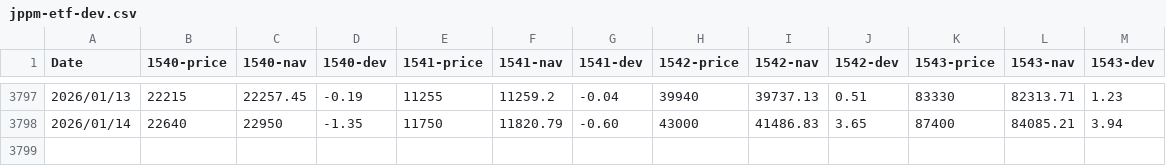
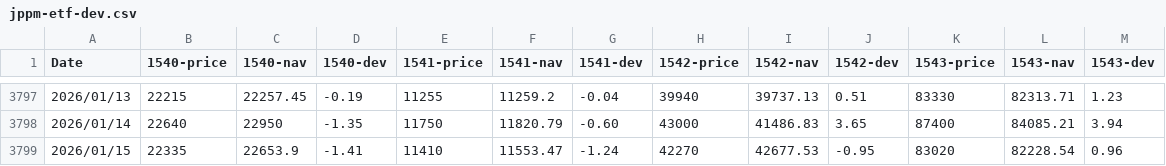
Before and after one commit to hirotgr/jppm-etf-dev, a CSV file: jppm-etf-dev.csv, drawn as a sheet; only a part is shown, gaps mark what is left out; the diff names each change by its address in the sheet, - before the commit and + after, or states it on an @@ line.

Commit message:
updated at 2026/01/15

```diff
--- a/jppm-etf-dev.csv
+++ b/jppm-etf-dev.csv
+row 3799: 2026/01/15 | 22335 | 22653.9 | -1.41 | 11410 | 11553.47 | -1.24 | 42270 | 42677.53 | -0.95 | 83020 | 82228.54 | 0.96
```
